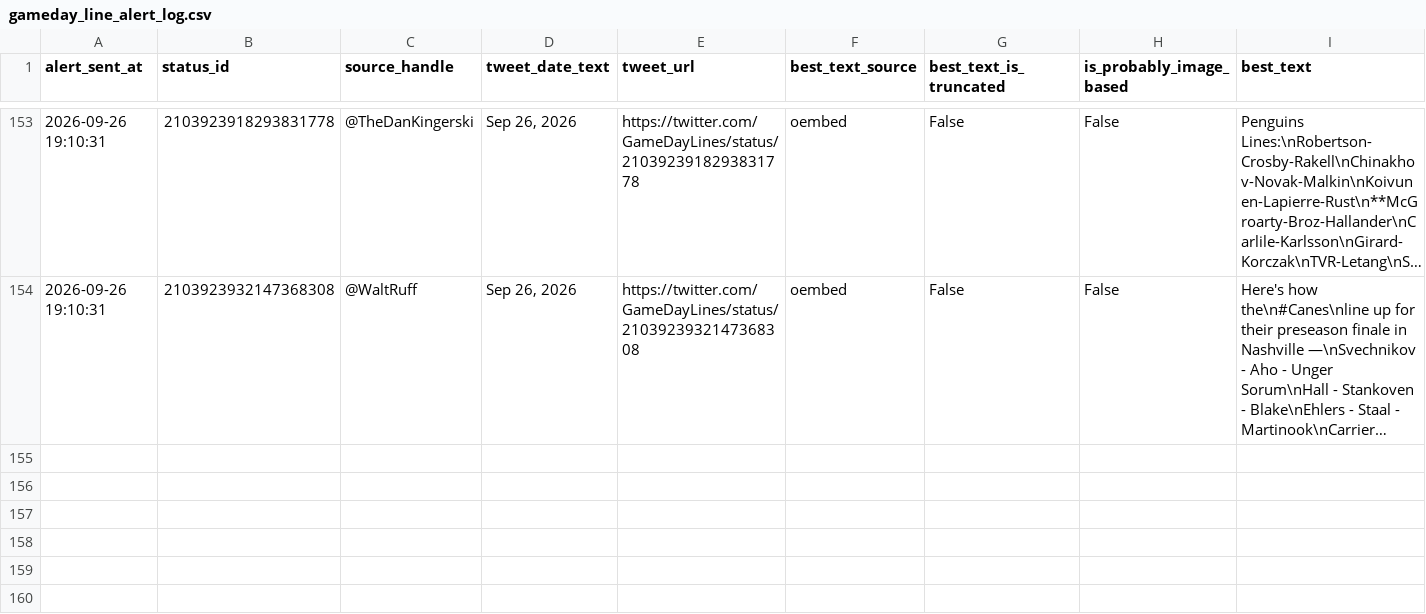
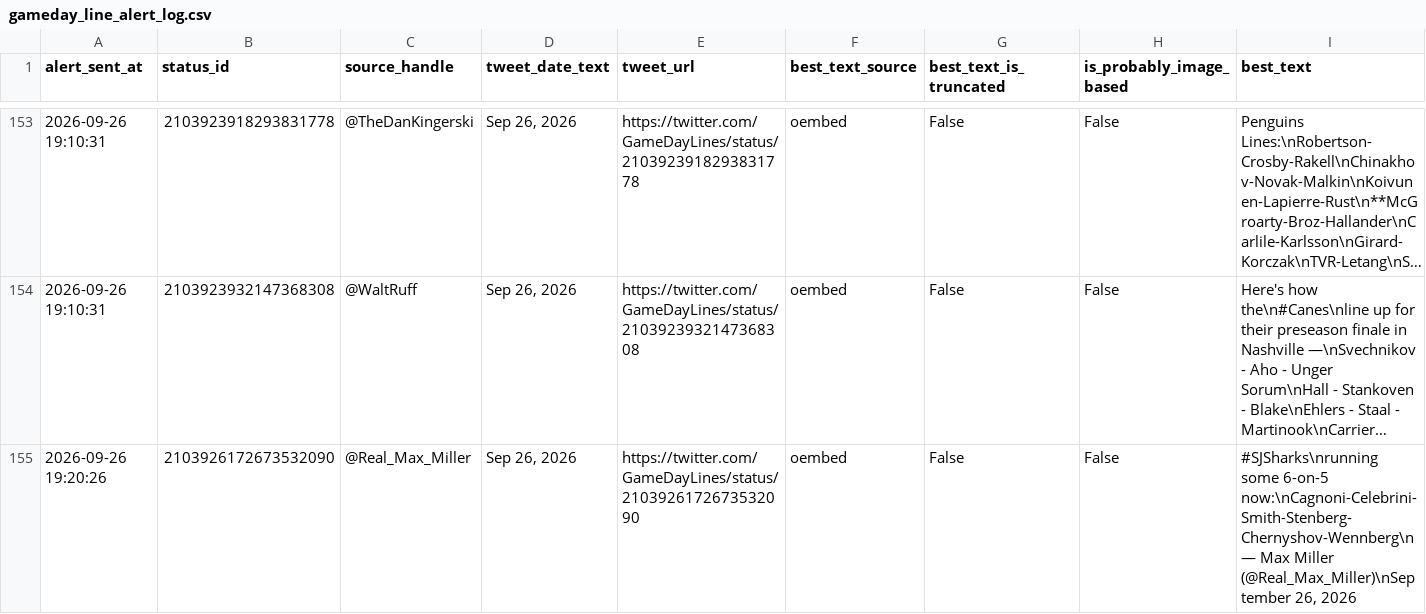
Before and after one commit to ajpayzant/nhl-line-alert-bot, a CSV file: gameday_line_alert_log.csv, drawn as a sheet; only a part is shown, gaps mark what is left out; long unchanged cells end in …; the diff names each change by its address in the sheet, - before the commit and + after, or states it on an @@ line.

```diff
--- a/gameday_line_alert_log.csv
+++ b/gameday_line_alert_log.csv
+row 155: 2026-09-26 19:20:26 | 2103926172673532090 | @Real_Max_Miller | Sep 26, 2026 | https://twitter.com/GameDayLines/status/2103926172673532090 | oembed | False | False | #SJSharks\nrunning some 6-on-5 now:\nCagnoni-Celebrini-Smith-Stenberg-Chernyshov-Wennberg\n— Max Miller (@Real_Max_Miller)\nSeptember 26, 2026
```
Also changed, not shown: 1 other file.
